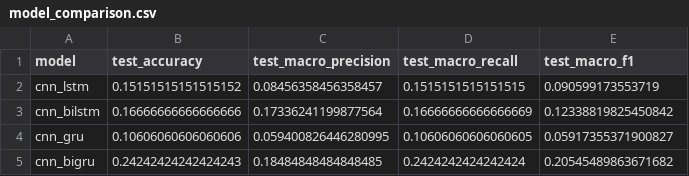
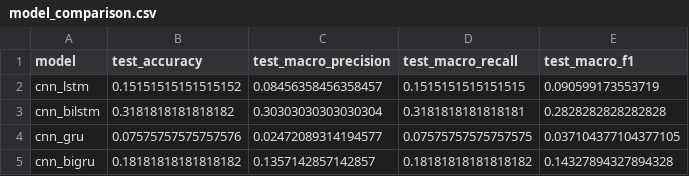
Before and after one commit to LegioN2004/tai-phake-lip-reading, a CSV file: results/models/model_comparison.csv, drawn as a sheet.

```diff
--- a/results/models/model_comparison.csv
+++ b/results/models/model_comparison.csv
@@ -2,4 +2,4 @@ model,test_accuracy,test_macro_precision,test_macro_recall,test_macro_f1
 cnn_lstm,0.15151515151515152,0.08456358456358457,0.1515151515151515,0.090599173553719
-cnn_bilstm,0.16666666666666666,0.17336241199877564,0.16666666666666669,0.12338819825450842
-cnn_gru,0.10606060606060606,0.059400826446280995,0.10606060606060605,0.05917355371900827
-cnn_bigru,0.24242424242424243,0.18484848484848485,0.2424242424242424,0.20545489863671682
+cnn_bilstm,0.3181818181818182,0.30303030303030304,0.3181818181818181,0.2828282828282828
+cnn_gru,0.07575757575757576,0.02472089314194577,0.07575757575757575,0.037104377104377105
+cnn_bigru,0.18181818181818182,0.1357142857142857,0.18181818181818182,0.14327894327894328
```
Also changed, not shown: results/models/cnn_bigru/training_history.csv, results/models/cnn_bilstm/training_history.csv, 19 other files.
